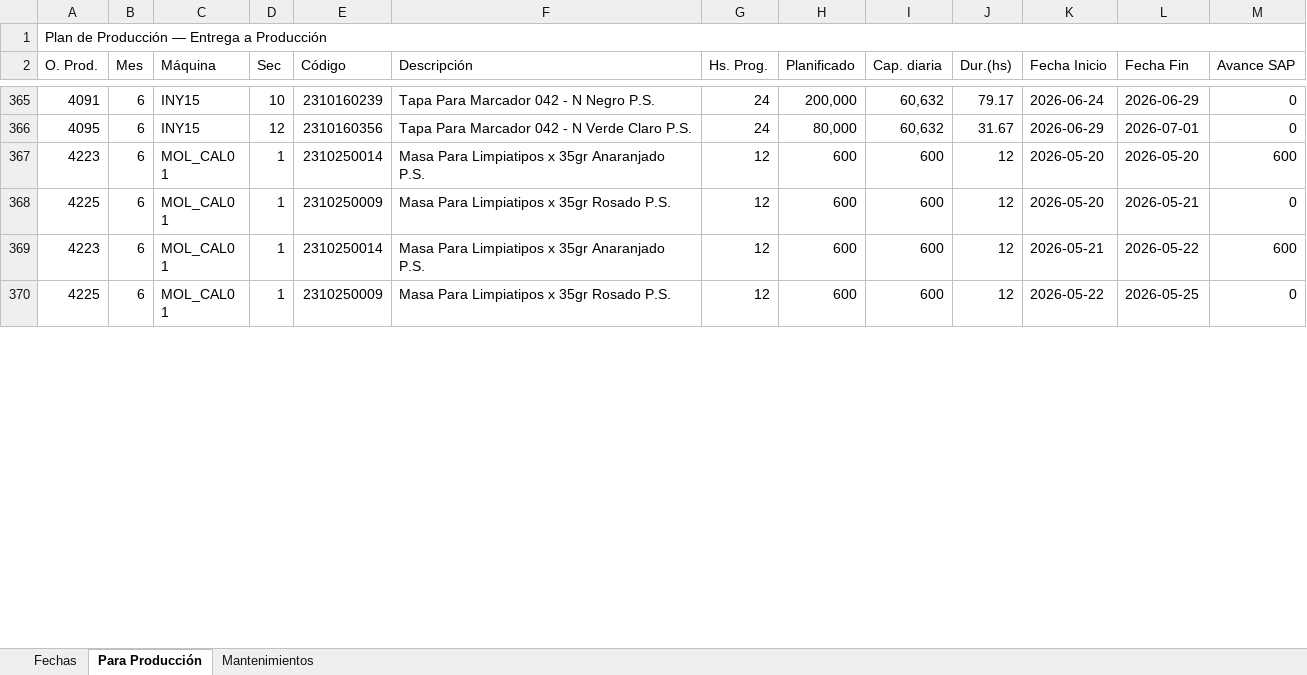
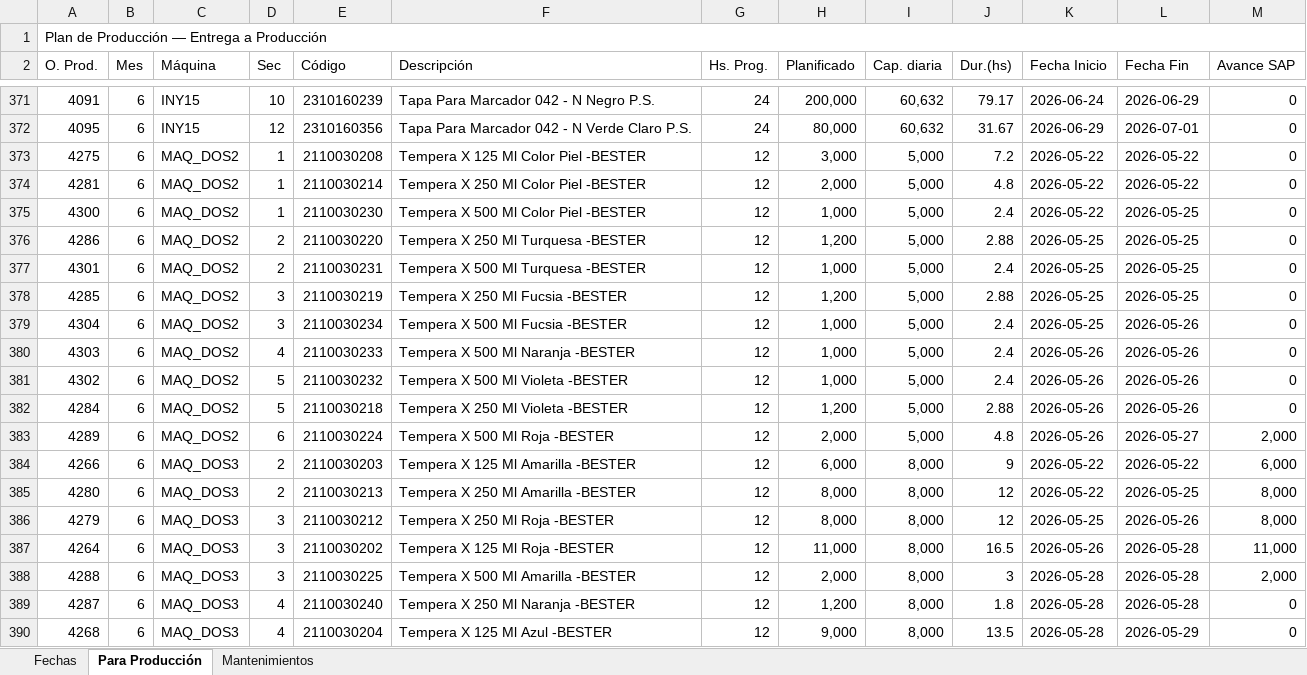
Before and after one commit to PedroRamos267/mps-layconsa, an Excel workbook: fechas_calculadas.xlsx, sheet Para Producción, drawn as a sheet; only a part is shown, gaps mark what is left out; the shorter side is filled out with more unchanged rows; values as stored, in another font and other column widths than the file's, no cell formats; the diff covers the shown part only; the diff names each change by its address in the sheet, - before the commit and + after, or states it on an @@ line.

```diff
--- a/fechas_calculadas.xlsx (sheet Para Producción)
+++ b/fechas_calculadas.xlsx (sheet Para Producción)
+row 373: 4275 | 6 | MAQ_DOS2 | 1 | 2110030208 | Tempera X 125 Ml Color Piel -BESTER | 12 | 3,000 | 5,000 | 7.2 | 2026-05-22 | 2026-05-22 | 0
+row 374: 4281 | 6 | MAQ_DOS2 | 1 | 2110030214 | Tempera X 250 Ml Color Piel -BESTER | 12 | 2,000 | 5,000 | 4.8 | 2026-05-22 | 2026-05-22 | 0
+row 375: 4300 | 6 | MAQ_DOS2 | 1 | 2110030230 | Tempera X 500 Ml Color Piel -BESTER | 12 | 1,000 | 5,000 | 2.4 | 2026-05-22 | 2026-05-25 | 0
+row 376: 4286 | 6 | MAQ_DOS2 | 2 | 2110030220 | Tempera X 250 Ml Turquesa -BESTER | 12 | 1,200 | 5,000 | 2.88 | 2026-05-25 | 2026-05-25 | 0
+row 377: 4301 | 6 | MAQ_DOS2 | 2 | 2110030231 | Tempera X 500 Ml Turquesa -BESTER | 12 | 1,000 | 5,000 | 2.4 | 2026-05-25 | 2026-05-25 | 0
+row 378: 4285 | 6 | MAQ_DOS2 | 3 | 2110030219 | Tempera X 250 Ml Fucsia -BESTER | 12 | 1,200 | 5,000 | 2.88 | 2026-05-25 | 2026-05-25 | 0
+row 379: 4304 | 6 | MAQ_DOS2 | 3 | 2110030234 | Tempera X 500 Ml Fucsia -BESTER | 12 | 1,000 | 5,000 | 2.4 | 2026-05-25 | 2026-05-26 | 0
+row 380: 4303 | 6 | MAQ_DOS2 | 4 | 2110030233 | Tempera X 500 Ml Naranja -BESTER | 12 | 1,000 | 5,000 | 2.4 | 2026-05-26 | 2026-05-26 | 0
+row 381: 4302 | 6 | MAQ_DOS2 | 5 | 2110030232 | Tempera X 500 Ml Violeta -BESTER | 12 | 1,000 | 5,000 | 2.4 | 2026-05-26 | 2026-05-26 | 0
+row 382: 4284 | 6 | MAQ_DOS2 | 5 | 2110030218 | Tempera X 250 Ml Violeta -BESTER | 12 | 1,200 | 5,000 | 2.88 | 2026-05-26 | 2026-05-26 | 0
+row 383: 4289 | 6 | MAQ_DOS2 | 6 | 2110030224 | Tempera X 500 Ml Roja -BESTER | 12 | 2,000 | 5,000 | 4.8 | 2026-05-26 | 2026-05-27 | 2,000
+row 384: 4266 | 6 | MAQ_DOS3 | 2 | 2110030203 | Tempera X 125 Ml Amarilla -BESTER | 12 | 6,000 | 8,000 | 9 | 2026-05-22 | 2026-05-22 | 6,000
+row 385: 4280 | 6 | MAQ_DOS3 | 2 | 2110030213 | Tempera X 250 Ml Amarilla -BESTER | 12 | 8,000 | 8,000 | 12 | 2026-05-22 | 2026-05-25 | 8,000
+row 386: 4279 | 6 | MAQ_DOS3 | 3 | 2110030212 | Tempera X 250 Ml Roja -BESTER | 12 | 8,000 | 8,000 | 12 | 2026-05-25 | 2026-05-26 | 8,000
+row 387: 4264 | 6 | MAQ_DOS3 | 3 | 2110030202 | Tempera X 125 Ml Roja -BESTER | 12 | 11,000 | 8,000 | 16.5 | 2026-05-26 | 2026-05-28 | 11,000
+row 388: 4288 | 6 | MAQ_DOS3 | 3 | 2110030225 | Tempera X 500 Ml Amarilla -BESTER | 12 | 2,000 | 8,000 | 3 | 2026-05-28 | 2026-05-28 | 2,000
+row 389: 4287 | 6 | MAQ_DOS3 | 4 | 2110030240 | Tempera X 250 Ml Naranja -BESTER | 12 | 1,200 | 8,000 | 1.8 | 2026-05-28 | 2026-05-28 | 0
+row 390: 4268 | 6 | MAQ_DOS3 | 4 | 2110030204 | Tempera X 125 Ml Azul -BESTER | 12 | 9,000 | 8,000 | 13.5 | 2026-05-28 | 2026-05-29 | 0
```
Also changed, not shown: 66 added rows, 47 removed rows and 97 edited cells elsewhere in this sheet, sheet Fechas, cell formats, 1 other file.
